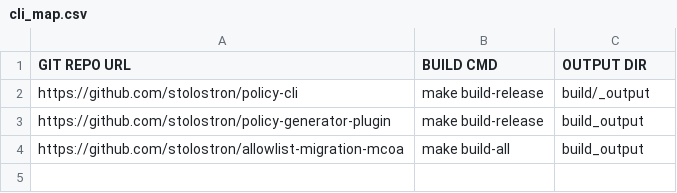
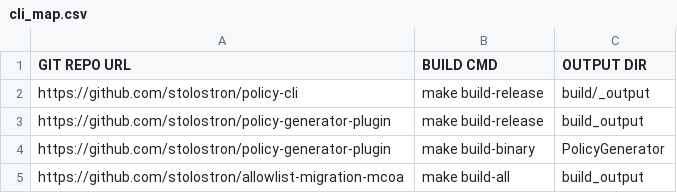
Before and after one commit to stolostron/acm-cli, a CSV file: build/cli_map.csv, drawn as a sheet.

Commit message:
chore: build a generator binary for FIPS
ref: https://issues.redhat.com/browse/ACM-28110
Signed-off-by: Dale Haiducek <19750917+dhaiducek@users.noreply.github.com>

```diff
--- a/build/cli_map.csv
+++ b/build/cli_map.csv
@@ -3,2 +3,3 @@ https://github.com/stolostron/policy-cli,make build-release,build/_output
 https://github.com/stolostron/policy-generator-plugin,make build-release,build_output
+https://github.com/stolostron/policy-generator-plugin,make build-binary,PolicyGenerator
 https://github.com/stolostron/allowlist-migration-mcoa,make build-all,build_output
```
Also changed, not shown: 2 other files.
